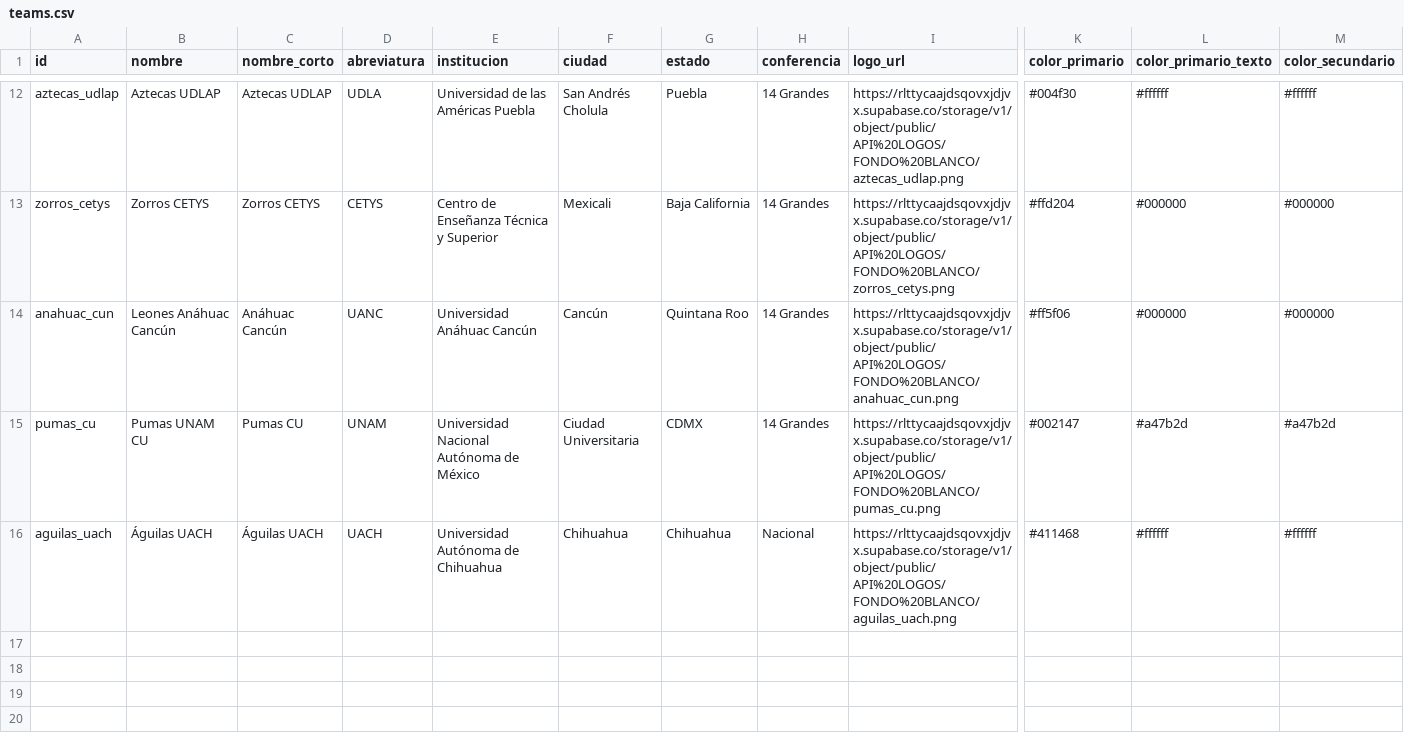
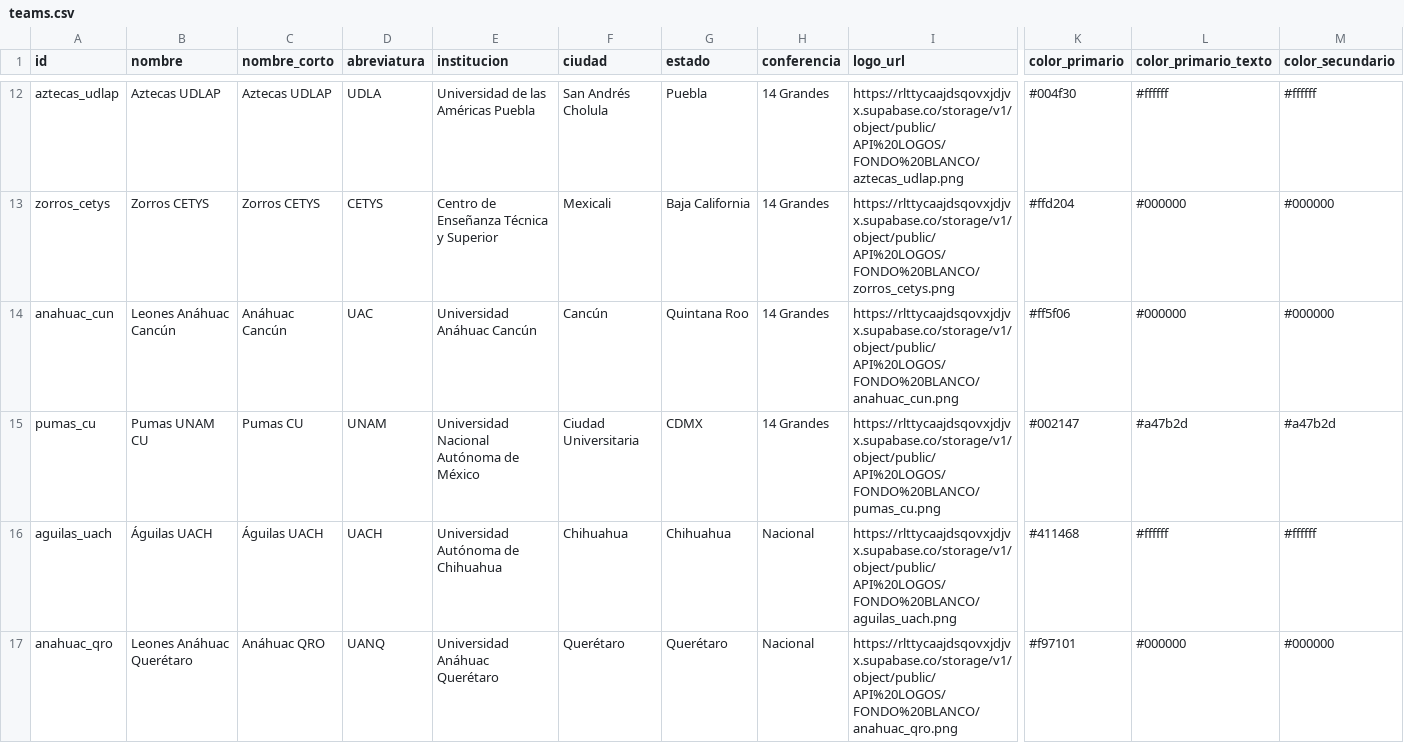
Before and after one commit to zagalseb/onefa-data, a CSV file: data-raw/teams.csv, drawn as a sheet; only a part is shown, gaps mark what is left out; rows hold the shown columns only; the diff covers the shown part only; the diff names each change by its address in the sheet, - before the commit and + after, or states it on an @@ line.

Commit message:
Add files via upload

```diff
--- a/data-raw/teams.csv
+++ b/data-raw/teams.csv
-D14 (abreviatura): UANC
+D14 (abreviatura): UAC
+row 17: anahuac_qro | Leones Anáhuac Querétaro | Anáhuac QRO | UANQ | Universidad Anáhuac Querétaro | Querétaro | Querétaro | Nacional | https://rlttycaajdsqovxjdjvx.supabase.co/storage/v1/object/public/API%20LOGOS/FONDO%20BLANCO/anahuac_qro.png | #f97101 | #000000 | #000000
```
Also changed, not shown: 3 added rows elsewhere in this file.
